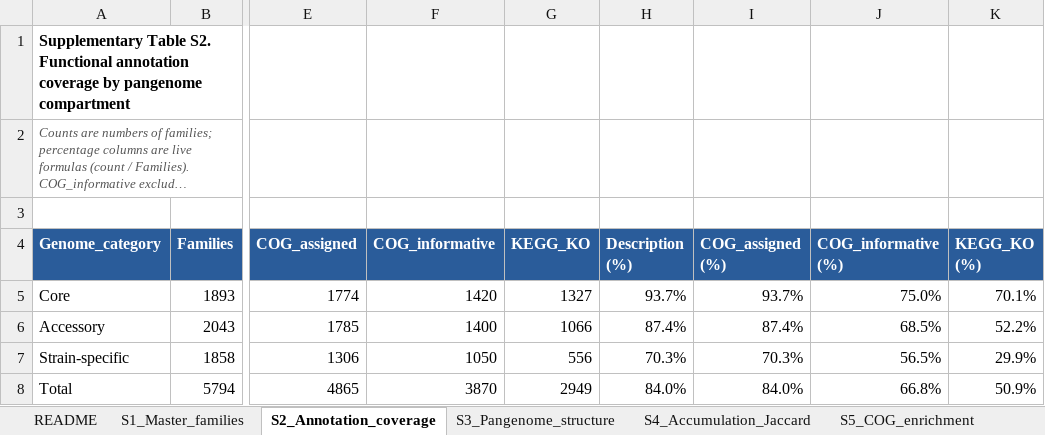
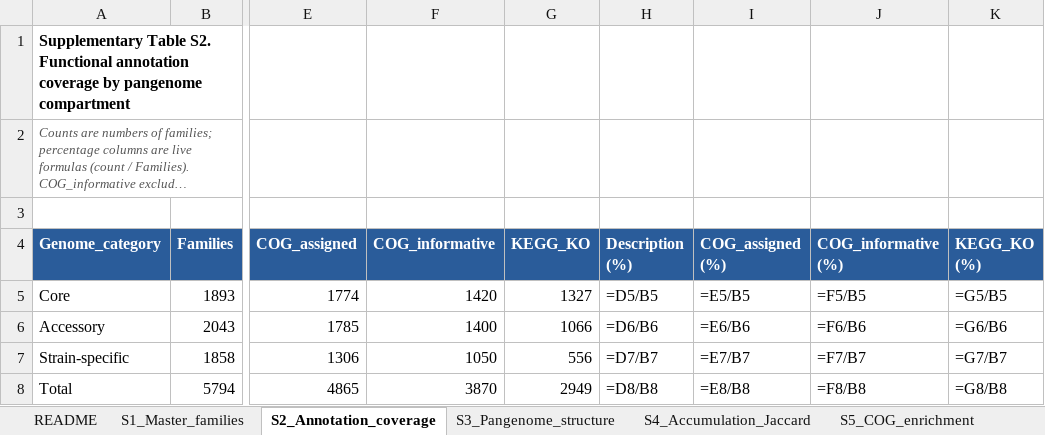
Before and after one commit to hanseln3s5/Shewanella-benthica-hadal-pangenome, an Excel workbook: Supplementary_Tables_S1-S10.xlsx, sheet S2_Annotation_coverage, drawn as a sheet; only a part is shown, gaps mark what is left out; long unchanged cells end in …; values as stored, in another font and other column widths than the file's, no borders; formulas without a stored value are shown as written; the diff names each change by its address in the sheet, - before the commit and + after, or states it on an @@ line.

```diff
--- a/Supplementary_Tables_S1-S10.xlsx (sheet S2_Annotation_coverage)
+++ b/Supplementary_Tables_S1-S10.xlsx (sheet S2_Annotation_coverage)
-H5 (Description (%)): 93.7%
+H5 (Description (%)): =D5/B5
-I5 (COG_assigned (%)): 93.7%
+I5 (COG_assigned (%)): =E5/B5
-J5 (COG_informative (%)): 75.0%
+J5 (COG_informative (%)): =F5/B5
-K5 (KEGG_KO (%)): 70.1%
+K5 (KEGG_KO (%)): =G5/B5
-H6 (Description (%)): 87.4%
+H6 (Description (%)): =D6/B6
-I6 (COG_assigned (%)): 87.4%
+I6 (COG_assigned (%)): =E6/B6
-J6 (COG_informative (%)): 68.5%
+J6 (COG_informative (%)): =F6/B6
-K6 (KEGG_KO (%)): 52.2%
+K6 (KEGG_KO (%)): =G6/B6
-H7 (Description (%)): 70.3%
+H7 (Description (%)): =D7/B7
-I7 (COG_assigned (%)): 70.3%
+I7 (COG_assigned (%)): =E7/B7
-J7 (COG_informative (%)): 56.5%
+J7 (COG_informative (%)): =F7/B7
-K7 (KEGG_KO (%)): 29.9%
+K7 (KEGG_KO (%)): =G7/B7
-H8 (Description (%)): 84.0%
+H8 (Description (%)): =D8/B8
-I8 (COG_assigned (%)): 84.0%
+I8 (COG_assigned (%)): =E8/B8
-J8 (COG_informative (%)): 66.8%
+J8 (COG_informative (%)): =F8/B8
-K8 (KEGG_KO (%)): 50.9%
+K8 (KEGG_KO (%)): =G8/B8
```
Also changed, not shown: sheet S3_Pangenome_structure, sheet S4_Accumulation_Jaccard, sheet S10_Software.
